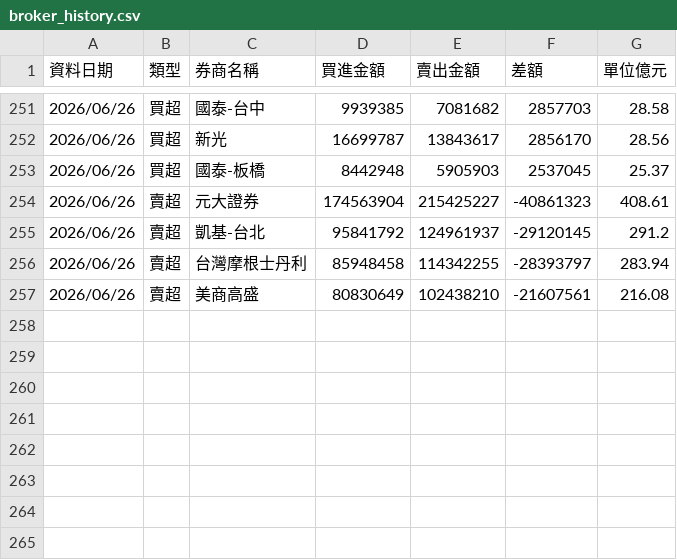
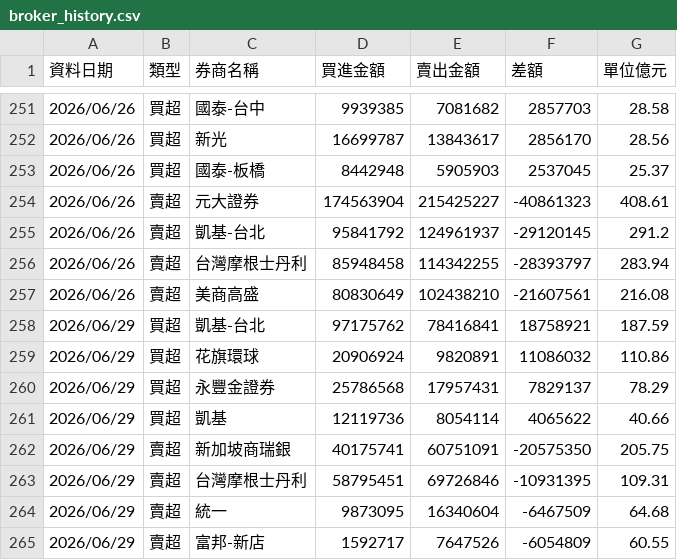
Before and after one commit to yuc1222-lgtm/broker-tracker, a CSV file: broker_history.csv, drawn as a sheet; only a part is shown, gaps mark what is left out; the diff names each change by its address in the sheet, - before the commit and + after, or states it on an @@ line.

```diff
--- a/broker_history.csv
+++ b/broker_history.csv
+row 258: 2026/06/29 | 買超 | 凱基-台北 | 97175762 | 78416841 | 18758921 | 187.59
+row 259: 2026/06/29 | 買超 | 花旗環球 | 20906924 | 9820891 | 11086032 | 110.86
+row 260: 2026/06/29 | 買超 | 永豐金證券 | 25786568 | 17957431 | 7829137 | 78.29
+row 261: 2026/06/29 | 買超 | 凱基 | 12119736 | 8054114 | 4065622 | 40.66
+row 262: 2026/06/29 | 賣超 | 新加坡商瑞銀 | 40175741 | 60751091 | -20575350 | 205.75
+row 263: 2026/06/29 | 賣超 | 台灣摩根士丹利 | 58795451 | 69726846 | -10931395 | 109.31
+row 264: 2026/06/29 | 賣超 | 統一 | 9873095 | 16340604 | -6467509 | 64.68
+row 265: 2026/06/29 | 賣超 | 富邦-新店 | 1592717 | 7647526 | -6054809 | 60.55
```
